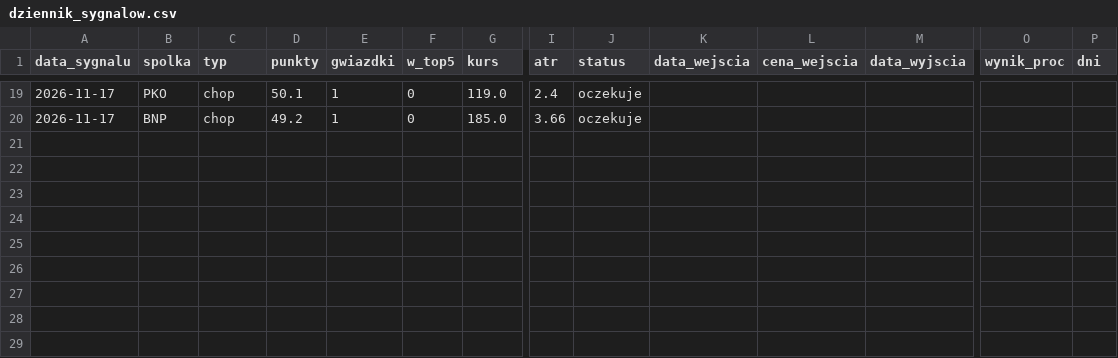
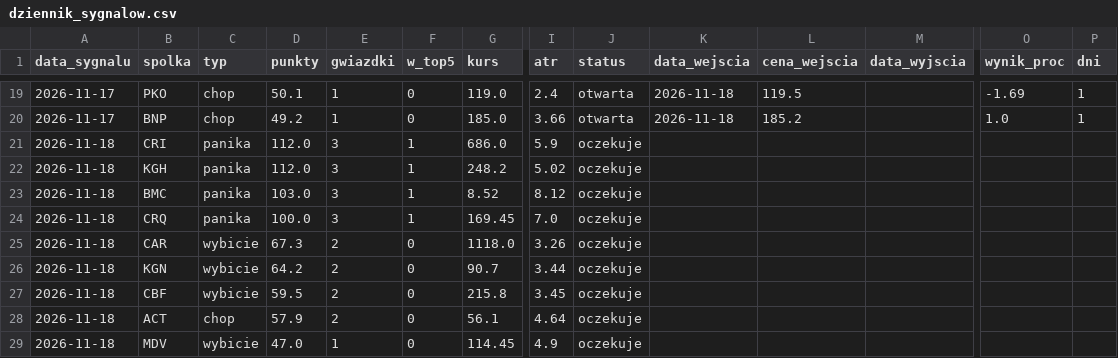
Before and after one commit to adamekwielki/gpw-skaner, a CSV file: docs/dziennik_sygnalow.csv, drawn as a sheet; only a part is shown, gaps mark what is left out; rows hold the shown columns only; the diff covers the shown part only; the diff names each change by its address in the sheet, - before the commit and + after, or states it on an @@ line.

```diff
--- a/docs/dziennik_sygnalow.csv
+++ b/docs/dziennik_sygnalow.csv
-J19:J20 (status): oczekuje
+J19:J20 (status): otwarta
-K19:K20 (data_wejscia): (empty)
+K19:K20 (data_wejscia): 2026-11-18
-L19 (cena_wejscia): (empty)
+L19 (cena_wejscia): 119.5
-O19 (wynik_proc): (empty)
+O19 (wynik_proc): -1.69
-P19:P20 (dni): (empty)
+P19:P20 (dni): 1
-L20 (cena_wejscia): (empty)
+L20 (cena_wejscia): 185.2
-O20 (wynik_proc): (empty)
+O20 (wynik_proc): 1.0
+row 21: 2026-11-18 | CRI | panika | 112.0 | 3 | 1 | 686.0 | 5.9 | oczekuje
+row 22: 2026-11-18 | KGH | panika | 112.0 | 3 | 1 | 248.2 | 5.02 | oczekuje
+row 23: 2026-11-18 | BMC | panika | 103.0 | 3 | 1 | 8.52 | 8.12 | oczekuje
+row 24: 2026-11-18 | CRQ | panika | 100.0 | 3 | 1 | 169.45 | 7.0 | oczekuje
+row 25: 2026-11-18 | CAR | wybicie | 67.3 | 2 | 0 | 1118.0 | 3.26 | oczekuje
+row 26: 2026-11-18 | KGN | wybicie | 64.2 | 2 | 0 | 90.7 | 3.44 | oczekuje
+row 27: 2026-11-18 | CBF | wybicie | 59.5 | 2 | 0 | 215.8 | 3.45 | oczekuje
+row 28: 2026-11-18 | ACT | chop | 57.9 | 2 | 0 | 56.1 | 4.64 | oczekuje
+row 29: 2026-11-18 | MDV | wybicie | 47.0 | 1 | 0 | 114.45 | 4.9 | oczekuje
```
Also changed, not shown: 45 edited cells elsewhere in this file, 2 other files.
